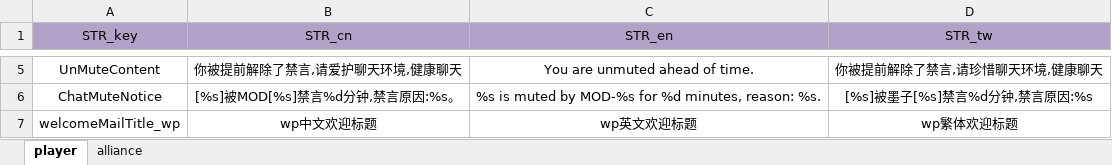
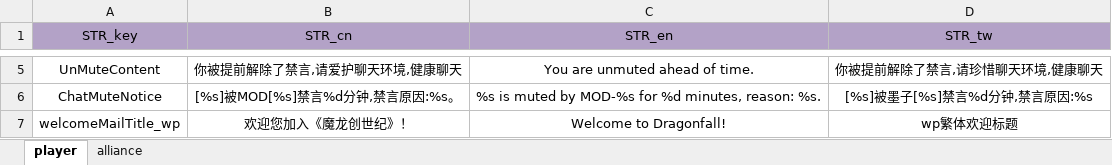
Before and after one commit to ModunZhang/kod_server, an Excel workbook: gameData/server/Localizations.xlsx, sheet player, drawn as a sheet; only a part is shown, gaps mark what is left out; values as stored, in another font and other column widths than the file's, no borders; the diff covers the shown part only; the diff names each change by its address in the sheet, - before the commit and + after, or states it on an @@ line.

```diff
--- a/gameData/server/Localizations.xlsx (sheet player)
+++ b/gameData/server/Localizations.xlsx (sheet player)
-B7 (STR_cn): wp中文欢迎标题
+B7 (STR_cn): 欢迎您加入《魔龙创世纪》！
-C7 (STR_en): wp英文欢迎标题
+C7 (STR_en): Welcome to Dragonfall!
```
Also changed, not shown: 6 edited cells and cell formats elsewhere in this sheet, 1 other file.
